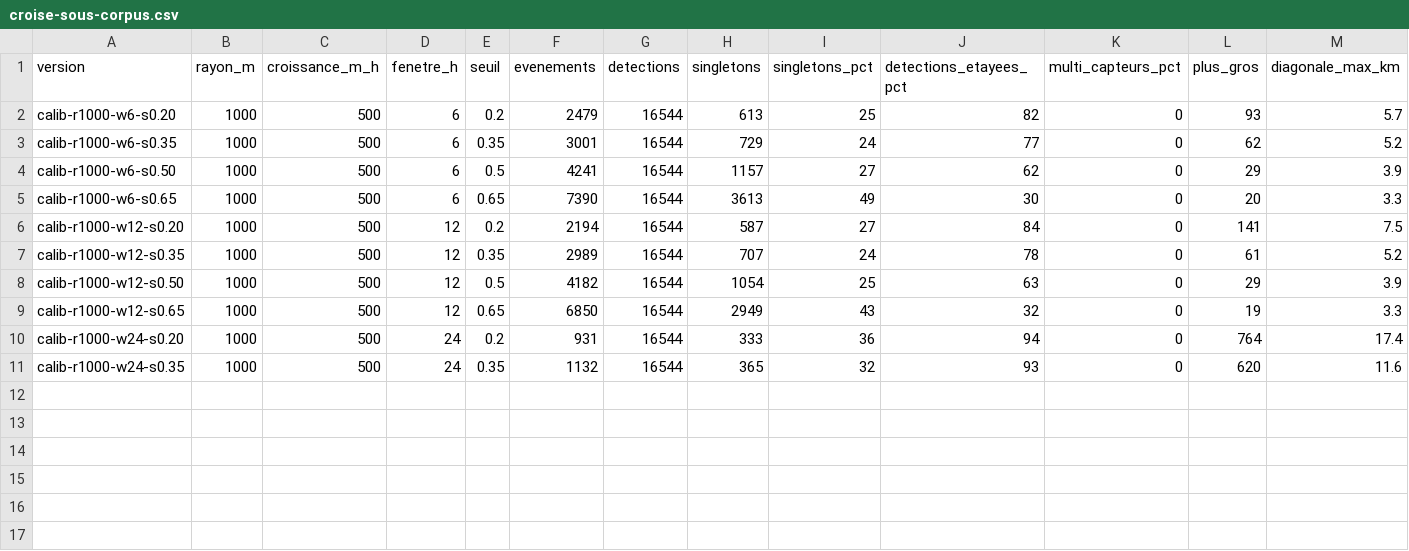
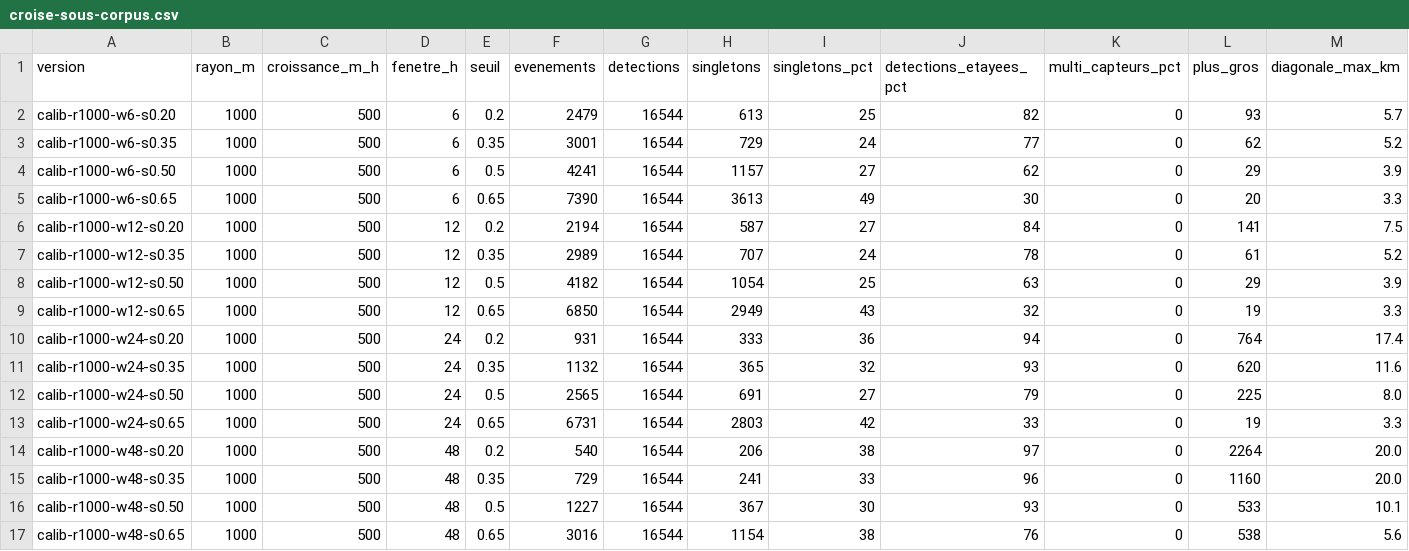
Before and after one commit to emifrog/mapfeux, a CSV file: data/calibration/croise-sous-corpus.csv, drawn as a sheet; only a part is shown; rows hold the shown columns only; the diff names each change by its address in the sheet, - before the commit and + after, or states it on an @@ line.

```diff
--- a/data/calibration/croise-sous-corpus.csv
+++ b/data/calibration/croise-sous-corpus.csv
+row 12: calib-r1000-w24-s0.50 | 1000 | 500 | 24 | 0.5 | 2565 | 16544 | 691 | 27 | 79 | 0 | 225 | 8.0
+row 13: calib-r1000-w24-s0.65 | 1000 | 500 | 24 | 0.65 | 6731 | 16544 | 2803 | 42 | 33 | 0 | 19 | 3.3
+row 14: calib-r1000-w48-s0.20 | 1000 | 500 | 48 | 0.2 | 540 | 16544 | 206 | 38 | 97 | 0 | 2264 | 20.0
+row 15: calib-r1000-w48-s0.35 | 1000 | 500 | 48 | 0.35 | 729 | 16544 | 241 | 33 | 96 | 0 | 1160 | 20.0
+row 16: calib-r1000-w48-s0.50 | 1000 | 500 | 48 | 0.5 | 1227 | 16544 | 367 | 30 | 93 | 0 | 533 | 10.1
+row 17: calib-r1000-w48-s0.65 | 1000 | 500 | 48 | 0.65 | 3016 | 16544 | 1154 | 38 | 76 | 0 | 538 | 5.6
```
Also changed, not shown: 1 other file.
